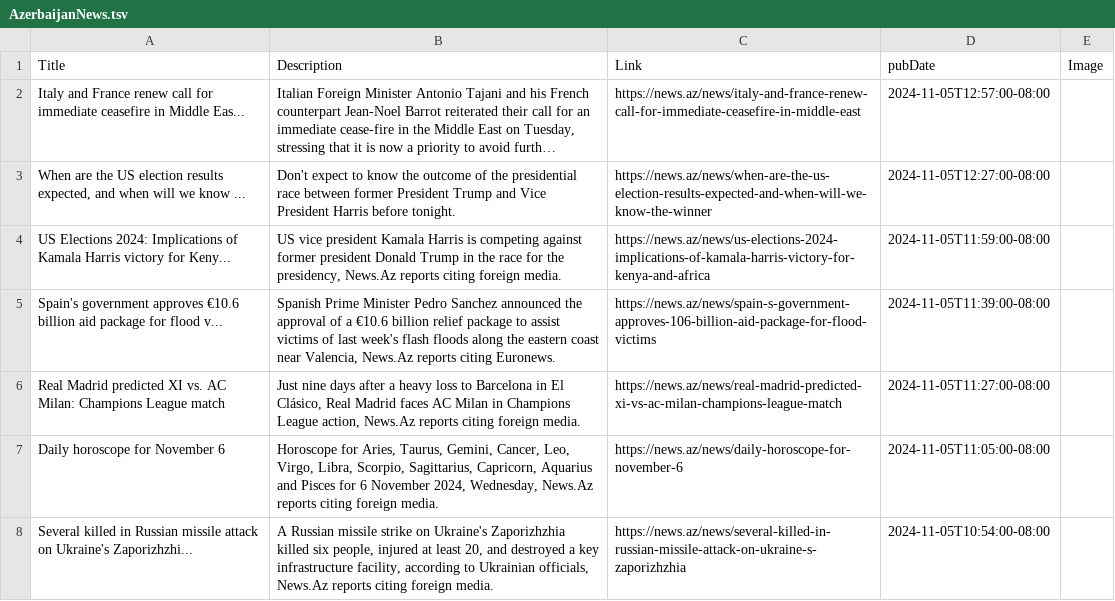
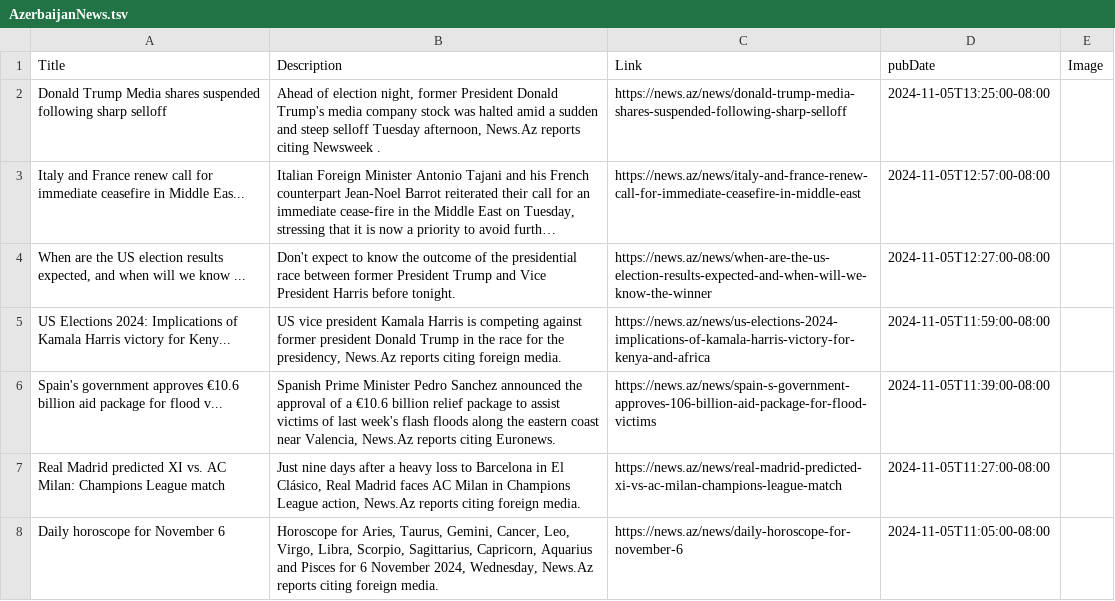
Before and after one commit to NewsCorpGSOC/newscorpgsoc.github.io, a TSV file: GoogleSheets/AzerbaijanNews.tsv, drawn as a sheet; only a part is shown; the shorter side is filled out with more unchanged rows; long unchanged cells end in …; the diff names each change by its address in the sheet, - before the commit and + after, or states it on an @@ line.

Commit message:
Routine update of AzerbaijanNews TSV file

```diff
--- a/GoogleSheets/AzerbaijanNews.tsv
+++ b/GoogleSheets/AzerbaijanNews.tsv
+row 2: Donald Trump Media shares suspended following sharp selloff | Ahead of election night, former President Donald Trump's media company stock was halted amid a sudden and steep selloff Tuesday afternoon, News.Az reports citing Newsweek . | https://news.az/news/donald-trump-media-shares-suspended-following-sharp-selloff | 2024-11-05T13:25:00-08:00
```
